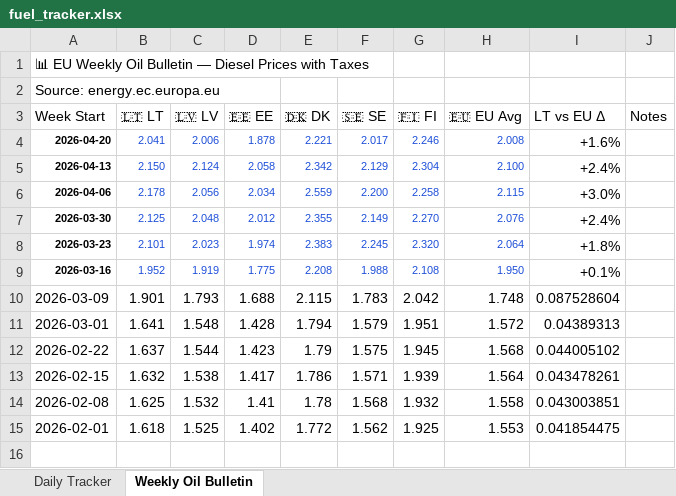
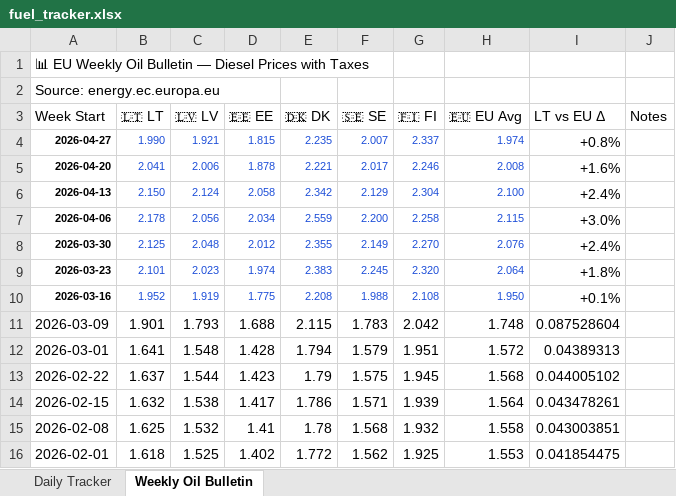
Before and after one commit to harkis123/Fuel-Tracker, an Excel workbook: fuel_tracker.xlsx, sheet Weekly Oil Bulletin, drawn as a sheet; values as stored, in another font and other column widths than the file's, no borders; the diff names each change by its address in the sheet, - before the commit and + after, or states it on an @@ line.

```diff
--- a/fuel_tracker.xlsx (sheet Weekly Oil Bulletin)
+++ b/fuel_tracker.xlsx (sheet Weekly Oil Bulletin)
+row 4: 2026-04-27 | 1.990 | 1.921 | 1.815 | 2.235 | 2.007 | 2.337 | 1.974 | +0.8%
```
Also changed, not shown: sheet Daily Tracker, 1 other file.
